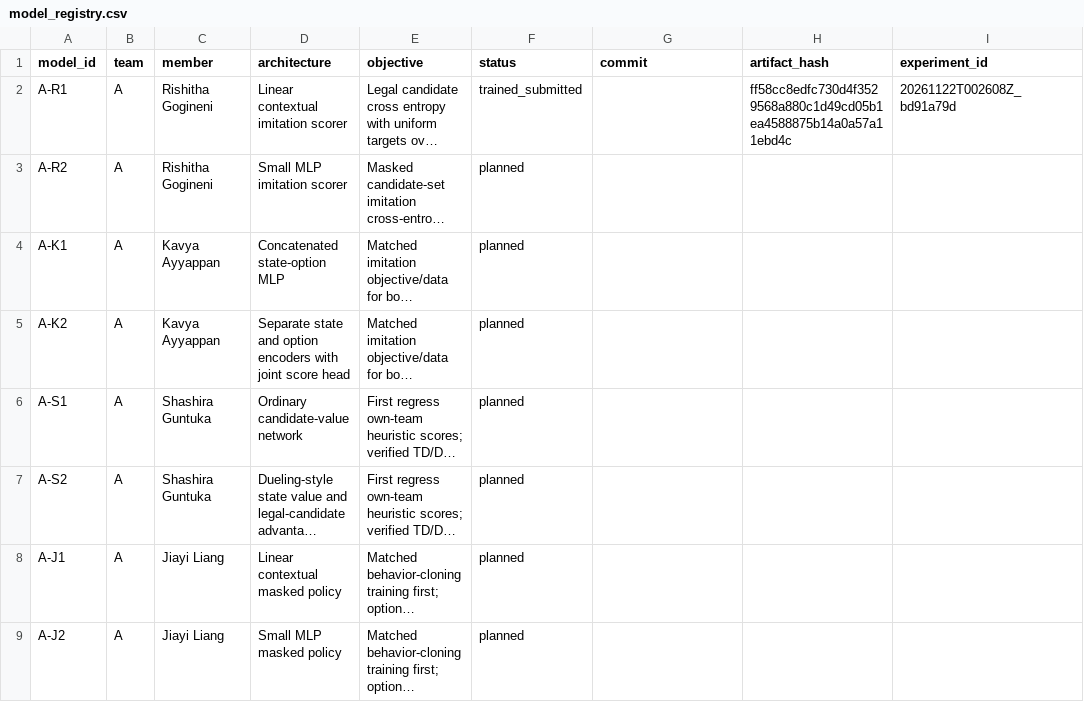
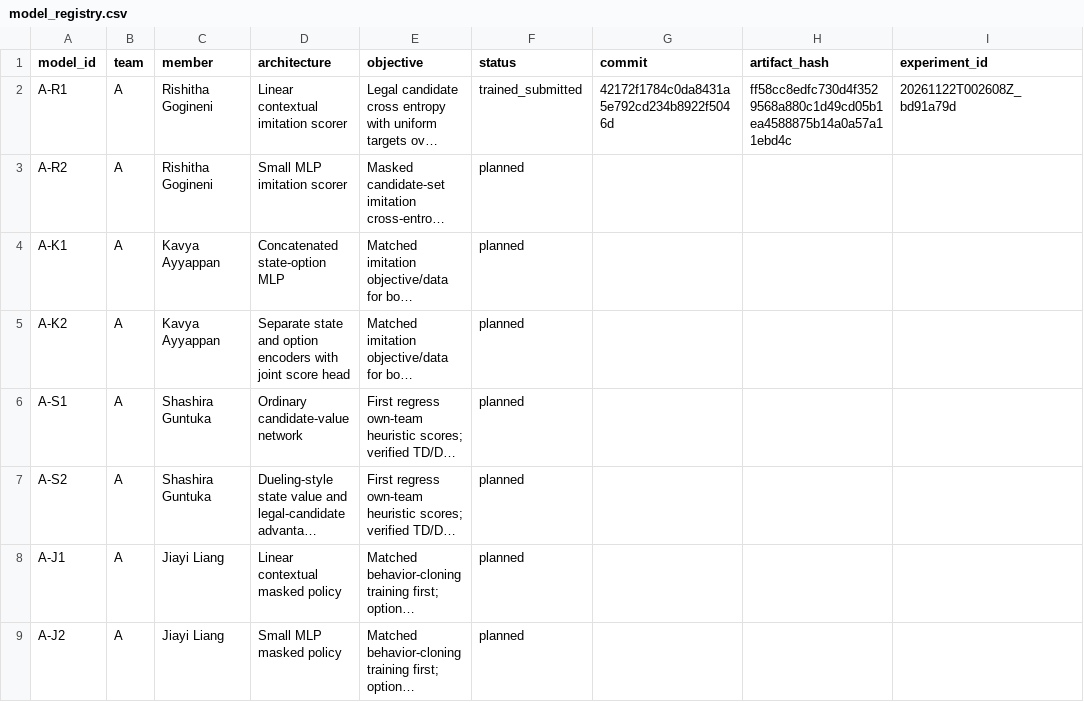
Before and after one commit to rishitha-gogineni/GROUP_PROGRAMMING_09_GenAI_Pokemon, a CSV file: team_a/experiments/model_registry.csv, drawn as a sheet; long unchanged cells end in …; the diff names each change by its address in the sheet, - before the commit and + after, or states it on an @@ line.

```diff
--- a/team_a/experiments/model_registry.csv
+++ b/team_a/experiments/model_registry.csv
-G2 (commit): (empty)
+G2 (commit): 42172f1784c0da8431a5e792cd234b8922f5046d
```
Also changed, not shown: docs/contributions.csv, team_a/experiments/results.csv, 1 other file.
